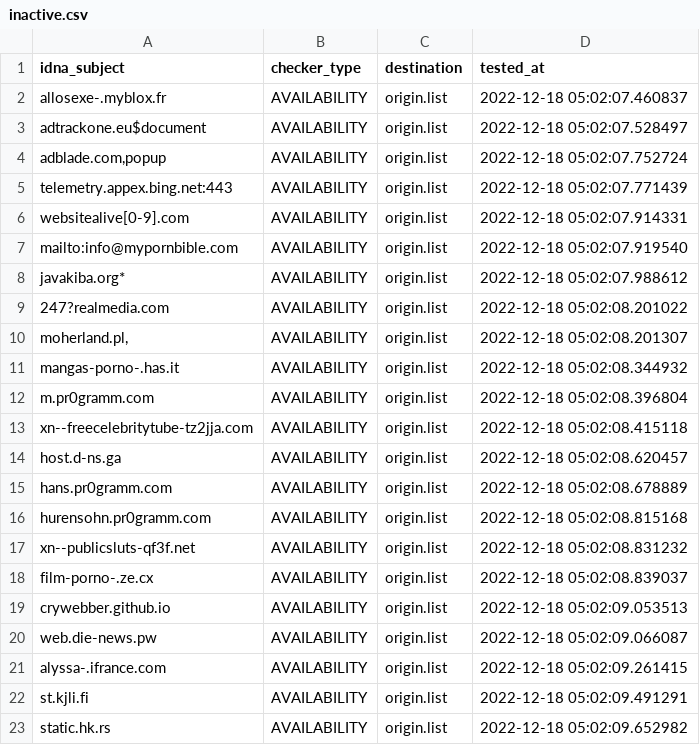
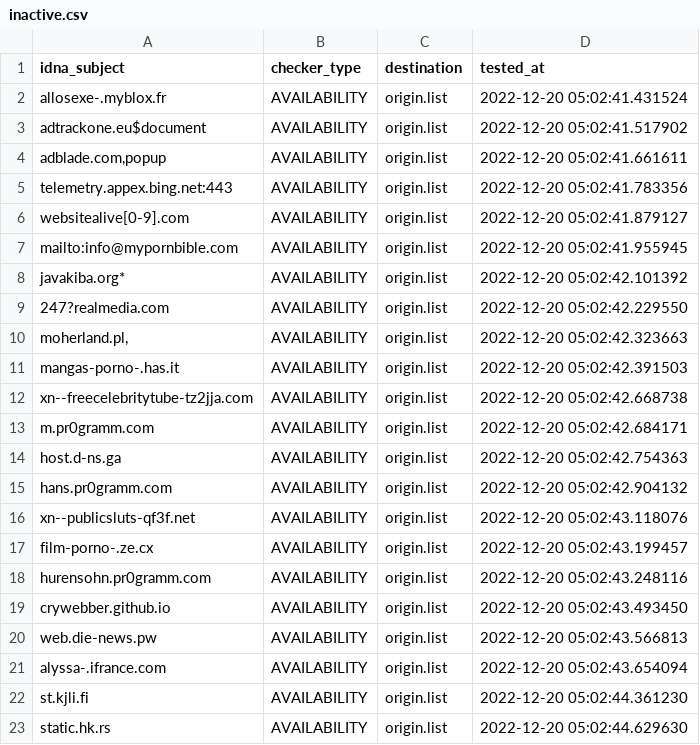
Before and after one commit to dead-hosts/repository-structure, a CSV file: .pyfunceble/inactive.csv, drawn as a sheet.

```diff
--- a/.pyfunceble/inactive.csv
+++ b/.pyfunceble/inactive.csv
@@ -1,23 +1,23 @@
 idna_subject,checker_type,destination,tested_at
-allosexe-.myblox.fr,AVAILABILITY,origin.list,2022-12-18 05:02:07.460837
-adtrackone.eu$document,AVAILABILITY,origin.list,2022-12-18 05:02:07.528497
-"adblade.com,popup",AVAILABILITY,origin.list,2022-12-18 05:02:07.752724
-telemetry.appex.bing.net:443,AVAILABILITY,origin.list,2022-12-18 05:02:07.771439
-websitealive[0-9].com,AVAILABILITY,origin.list,2022-12-18 05:02:07.914331
-mailto:info@mypornbible.com,AVAILABILITY,origin.list,2022-12-18 05:02:07.919540
-javakiba.org*,AVAILABILITY,origin.list,2022-12-18 05:02:07.988612
-247?realmedia.com,AVAILABILITY,origin.list,2022-12-18 05:02:08.201022
-"moherland.pl,",AVAILABILITY,origin.list,2022-12-18 05:02:08.201307
-mangas-porno-.has.it,AVAILABILITY,origin.list,2022-12-18 05:02:08.344932
-m.pr0gramm.com,AVAILABILITY,origin.list,2022-12-18 05:02:08.396804
-xn--freecelebritytube-tz2jja.com,AVAILABILITY,origin.list,2022-12-18 05:02:08.415118
-host.d-ns.ga,AVAILABILITY,origin.list,2022-12-18 05:02:08.620457
-hans.pr0gramm.com,AVAILABILITY,origin.list,2022-12-18 05:02:08.678889
-hurensohn.pr0gramm.com,AVAILABILITY,origin.list,2022-12-18 05:02:08.815168
-xn--publicsluts-qf3f.net,AVAILABILITY,origin.list,2022-12-18 05:02:08.831232
-film-porno-.ze.cx,AVAILABILITY,origin.list,2022-12-18 05:02:08.839037
-crywebber.github.io,AVAILABILITY,origin.list,2022-12-18 05:02:09.053513
-web.die-news.pw,AVAILABILITY,origin.list,2022-12-18 05:02:09.066087
-alyssa-.ifrance.com,AVAILABILITY,origin.list,2022-12-18 05:02:09.261415
-st.kjli.fi,AVAILABILITY,origin.list,2022-12-18 05:02:09.491291
-static.hk.rs,AVAILABILITY,origin.list,2022-12-18 05:02:09.652982
+allosexe-.myblox.fr,AVAILABILITY,origin.list,2022-12-20 05:02:41.431524
+adtrackone.eu$document,AVAILABILITY,origin.list,2022-12-20 05:02:41.517902
+"adblade.com,popup",AVAILABILITY,origin.list,2022-12-20 05:02:41.661611
+telemetry.appex.bing.net:443,AVAILABILITY,origin.list,2022-12-20 05:02:41.783356
+websitealive[0-9].com,AVAILABILITY,origin.list,2022-12-20 05:02:41.879127
+mailto:info@mypornbible.com,AVAILABILITY,origin.list,2022-12-20 05:02:41.955945
+javakiba.org*,AVAILABILITY,origin.list,2022-12-20 05:02:42.101392
+247?realmedia.com,AVAILABILITY,origin.list,2022-12-20 05:02:42.229550
+"moherland.pl,",AVAILABILITY,origin.list,2022-12-20 05:02:42.323663
+mangas-porno-.has.it,AVAILABILITY,origin.list,2022-12-20 05:02:42.391503
+xn--freecelebritytube-tz2jja.com,AVAILABILITY,origin.list,2022-12-20 05:02:42.668738
+m.pr0gramm.com,AVAILABILITY,origin.list,2022-12-20 05:02:42.684171
+host.d-ns.ga,AVAILABILITY,origin.list,2022-12-20 05:02:42.754363
+hans.pr0gramm.com,AVAILABILITY,origin.list,2022-12-20 05:02:42.904132
+xn--publicsluts-qf3f.net,AVAILABILITY,origin.list,2022-12-20 05:02:43.118076
+film-porno-.ze.cx,AVAILABILITY,origin.list,2022-12-20 05:02:43.199457
+hurensohn.pr0gramm.com,AVAILABILITY,origin.list,2022-12-20 05:02:43.248116
+crywebber.github.io,AVAILABILITY,origin.list,2022-12-20 05:02:43.493450
+web.die-news.pw,AVAILABILITY,origin.list,2022-12-20 05:02:43.566813
+alyssa-.ifrance.com,AVAILABILITY,origin.list,2022-12-20 05:02:43.654094
+st.kjli.fi,AVAILABILITY,origin.list,2022-12-20 05:02:44.361230
+static.hk.rs,AVAILABILITY,origin.list,2022-12-20 05:02:44.629630
```
Also changed, not shown: 11 other files.
